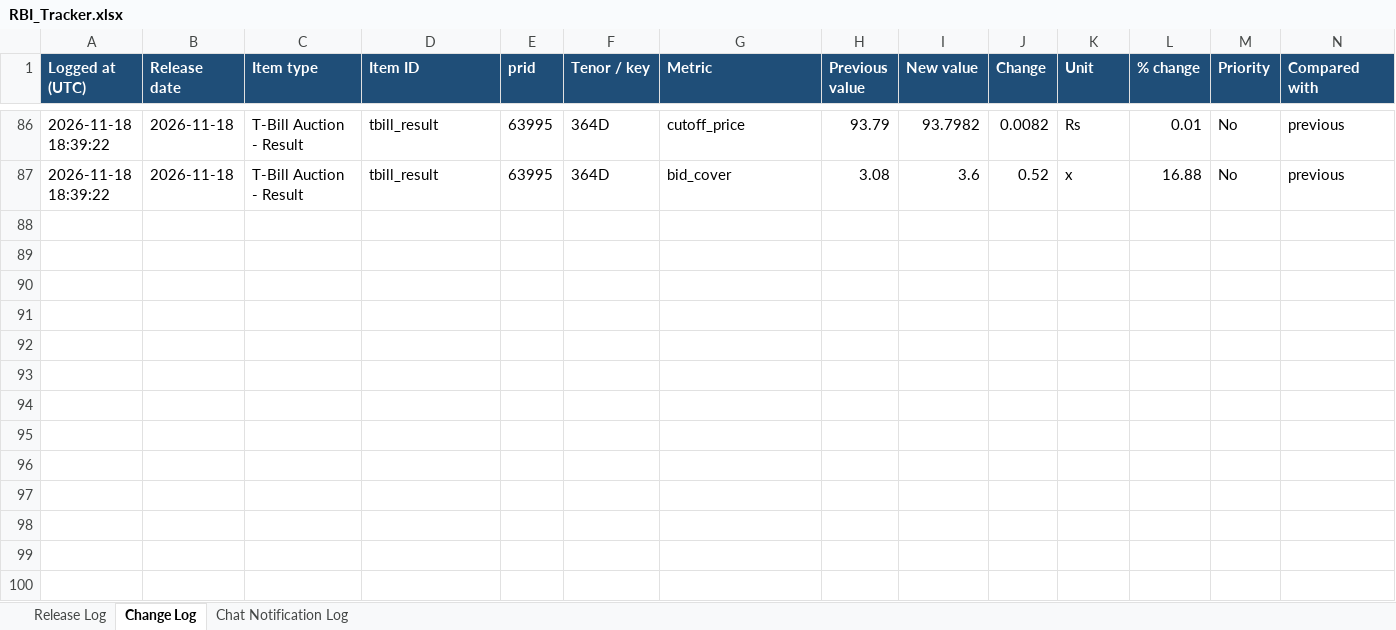
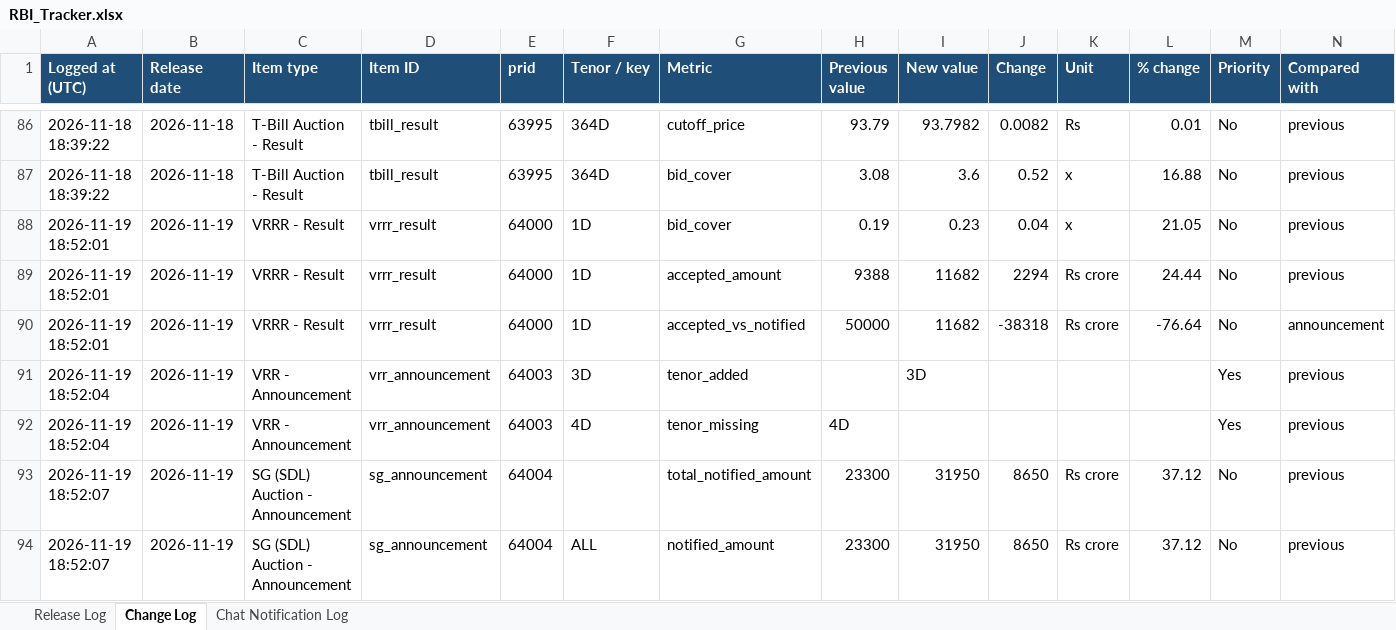
Before and after one commit to Smittal-24/rbi-press-release-tracker, an Excel workbook: data/RBI_Tracker.xlsx, sheet Change Log, drawn as a sheet; only a part is shown, gaps mark what is left out; values as stored, in another font and other column widths than the file's, no borders; rows hold the shown columns only; the diff names each change by its address in the sheet, - before the commit and + after, or states it on an @@ line.

Commit message:
chore: update tracker data [skip ci]

```diff
--- a/data/RBI_Tracker.xlsx (sheet Change Log)
+++ b/data/RBI_Tracker.xlsx (sheet Change Log)
+row 88: 2026-11-19 18:52:01 | 2026-11-19 | VRRR - Result | vrrr_result | 64000 | 1D | bid_cover | 0.19 | 0.23 | 0.04 | x | 21.05 | No | previous
+row 89: 2026-11-19 18:52:01 | 2026-11-19 | VRRR - Result | vrrr_result | 64000 | 1D | accepted_amount | 9388 | 11682 | 2294 | Rs crore | 24.44 | No | previous
+row 90: 2026-11-19 18:52:01 | 2026-11-19 | VRRR - Result | vrrr_result | 64000 | 1D | accepted_vs_notified | 50000 | 11682 | -38318 | Rs crore | -76.64 | No | announcement
+row 91: 2026-11-19 18:52:04 | 2026-11-19 | VRR - Announcement | vrr_announcement | 64003 | 3D | tenor_added |  | 3D |  |  |  | Yes | previous
+row 92: 2026-11-19 18:52:04 | 2026-11-19 | VRR - Announcement | vrr_announcement | 64003 | 4D | tenor_missing | 4D |  |  |  |  | Yes | previous
+row 93: 2026-11-19 18:52:07 | 2026-11-19 | SG (SDL) Auction - Announcement | sg_announcement | 64004 |  | total_notified_amount | 23300 | 31950 | 8650 | Rs crore | 37.12 | No | previous
+row 94: 2026-11-19 18:52:07 | 2026-11-19 | SG (SDL) Auction - Announcement | sg_announcement | 64004 | ALL | notified_amount | 23300 | 31950 | 8650 | Rs crore | 37.12 | No | previous
```
Also changed, not shown: sheet Release Log, sheet Chat Notification Log, 4 other files.
